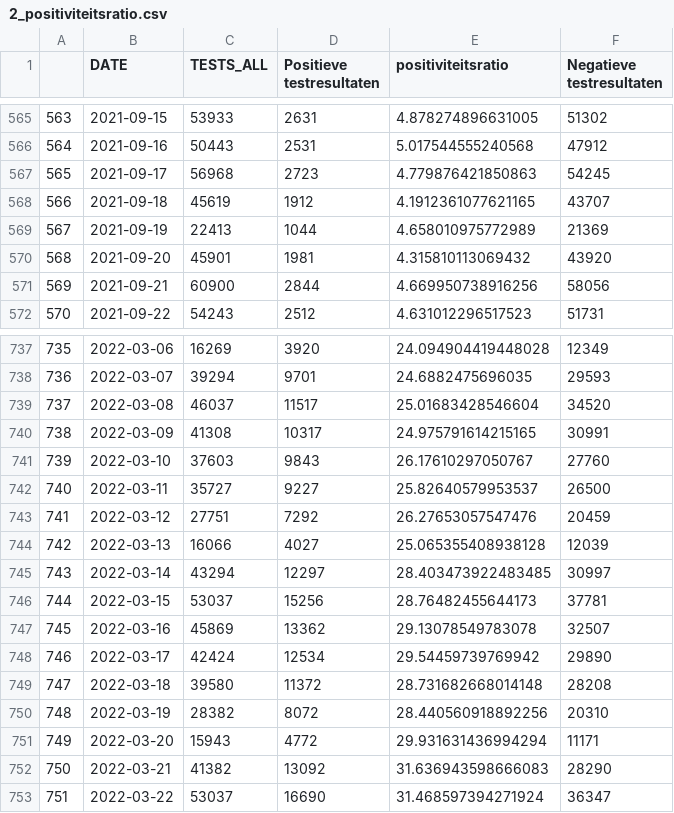
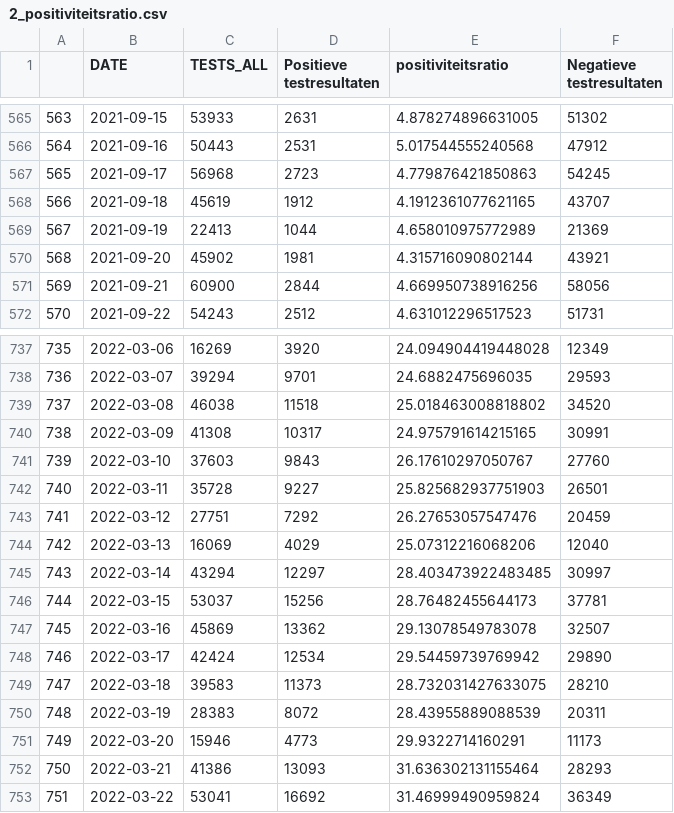
Before and after one commit to journinho/sciensano-covid-19, a CSV file: 2_positiviteitsratio.csv, drawn as a sheet; only a part is shown, gaps mark what is left out; the diff covers the shown part only.

Commit message:
Latest data: Wed Apr 20 06:40:16 UTC 2022

```diff
--- a/2_positiviteitsratio.csv
+++ b/2_positiviteitsratio.csv
@@ -569,3 +569,3 @@
 567,2021-09-19,22413,1044,4.658010975772989,21369
-568,2021-09-20,45901,1981,4.315810113069432,43920
+568,2021-09-20,45902,1981,4.315716090802144,43921
 569,2021-09-21,60900,2844,4.669950738916256,58056
@@ -738,8 +738,8 @@
 736,2022-03-07,39294,9701,24.6882475696035,29593
-737,2022-03-08,46037,11517,25.01683428546604,34520
+737,2022-03-08,46038,11518,25.018463008818802,34520
 738,2022-03-09,41308,10317,24.975791614215165,30991
 739,2022-03-10,37603,9843,26.17610297050767,27760
-740,2022-03-11,35727,9227,25.82640579953537,26500
+740,2022-03-11,35728,9227,25.825682937751903,26501
 741,2022-03-12,27751,7292,26.27653057547476,20459
-742,2022-03-13,16066,4027,25.065355408938128,12039
+742,2022-03-13,16069,4029,25.07312216068206,12040
 743,2022-03-14,43294,12297,28.403473922483485,30997
@@ -748,6 +748,6 @@
 746,2022-03-17,42424,12534,29.54459739769942,29890
-747,2022-03-18,39580,11372,28.731682668014148,28208
-748,2022-03-19,28382,8072,28.440560918892256,20310
-749,2022-03-20,15943,4772,29.931631436994294,11171
-750,2022-03-21,41382,13092,31.636943598666083,28290
-751,2022-03-22,53037,16690,31.468597394271924,36347
+747,2022-03-18,39583,11373,28.732031427633075,28210
+748,2022-03-19,28383,8072,28.43955889088539,20311
+749,2022-03-20,15946,4773,29.9322714160291,11173
+750,2022-03-21,41386,13093,31.636302131155464,28293
+751,2022-03-22,53041,16692,31.46999490959824,36349
```
Also changed, not shown: 5 added rows and 129 edited cells elsewhere in this file, 1_besmettingen_zevendaags.csv, 3_hospitalisaties.csv, 6 other files.
